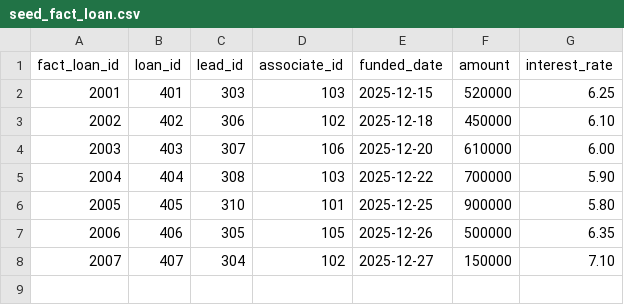
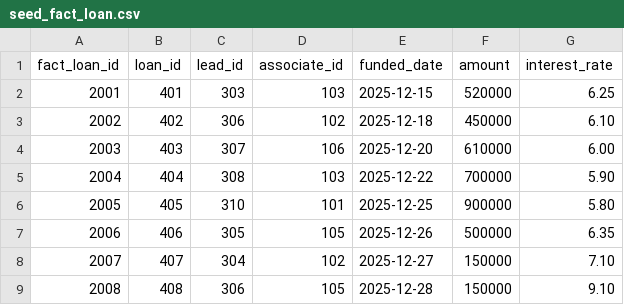
Before and after one commit to ksolo-dbt/loandepot-poc-workshop, a CSV file: seeds/seed_fact_loan.csv, drawn as a sheet.

```diff
--- a/seeds/seed_fact_loan.csv
+++ b/seeds/seed_fact_loan.csv
@@ -8 +8,2 @@ fact_loan_id,loan_id,lead_id,associate_id,funded_date,amount,interest_rate
 2007,407,304,102,2025-12-27,150000,7.10
+2008,408,306,105,2025-12-28,150000,9.10
```
Also changed, not shown: seeds/seed_dim_lead.csv, seeds/seed_dim_loan.csv.
